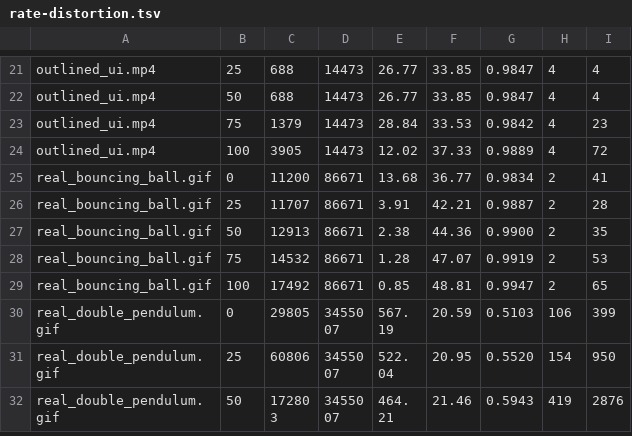
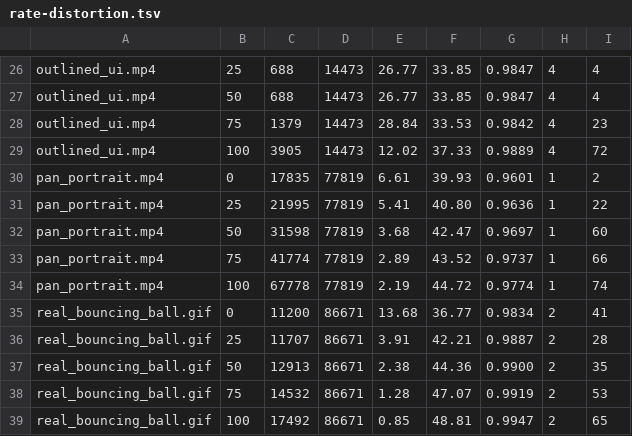
Before and after one commit to ShreehariA/vac, a TSV file: benches/rate-distortion.tsv, drawn as a sheet; only a part is shown, gaps mark what is left out; the shorter side is filled out with more unchanged rows; the diff covers the shown part only.

```diff
--- a/benches/rate-distortion.tsv
+++ b/benches/rate-distortion.tsv
@@ -24,2 +29,7 @@ outlined_ui.mp4	75	1379	14473	28.84	33.53	0.9842	4	23
 outlined_ui.mp4	100	3905	14473	12.02	37.33	0.9889	4	72
+pan_portrait.mp4	0	17835	77819	6.61	39.93	0.9601	1	2
+pan_portrait.mp4	25	21995	77819	5.41	40.80	0.9636	1	22
+pan_portrait.mp4	50	31598	77819	3.68	42.47	0.9697	1	60
+pan_portrait.mp4	75	41774	77819	2.89	43.52	0.9737	1	66
+pan_portrait.mp4	100	67778	77819	2.19	44.72	0.9774	1	74
 real_bouncing_ball.gif	0	11200	86671	13.68	36.77	0.9834	2	41
```
Also changed, not shown: 5 added rows and 26 edited cells elsewhere in this file, benches/corpus-baseline.tsv, 10 other files.
